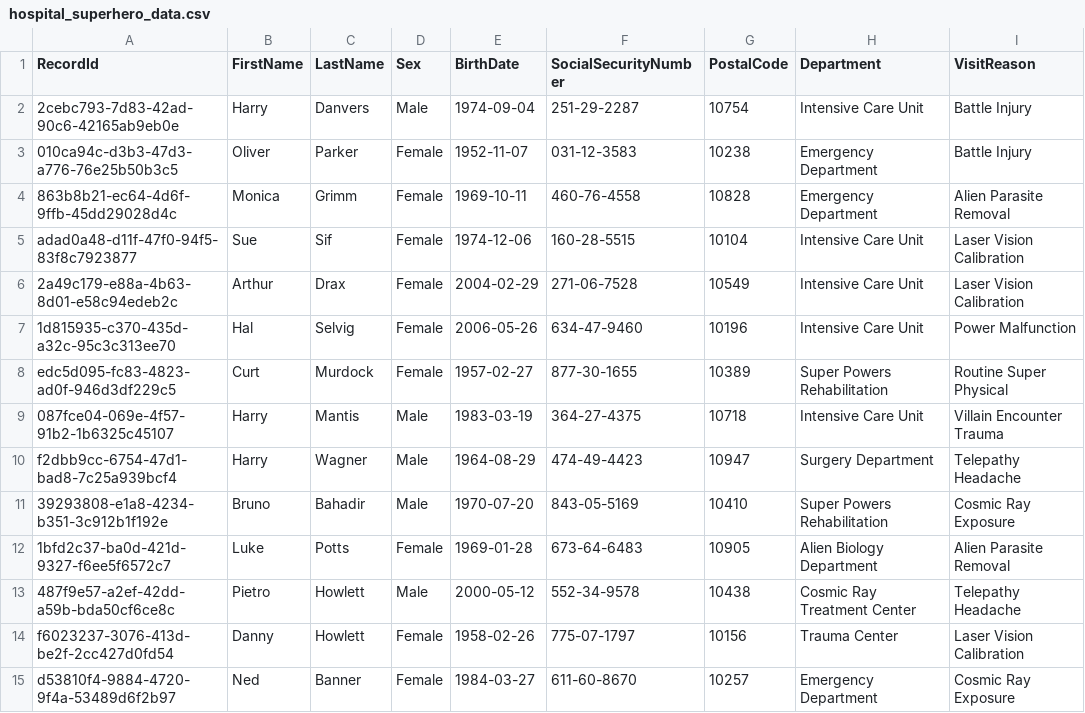
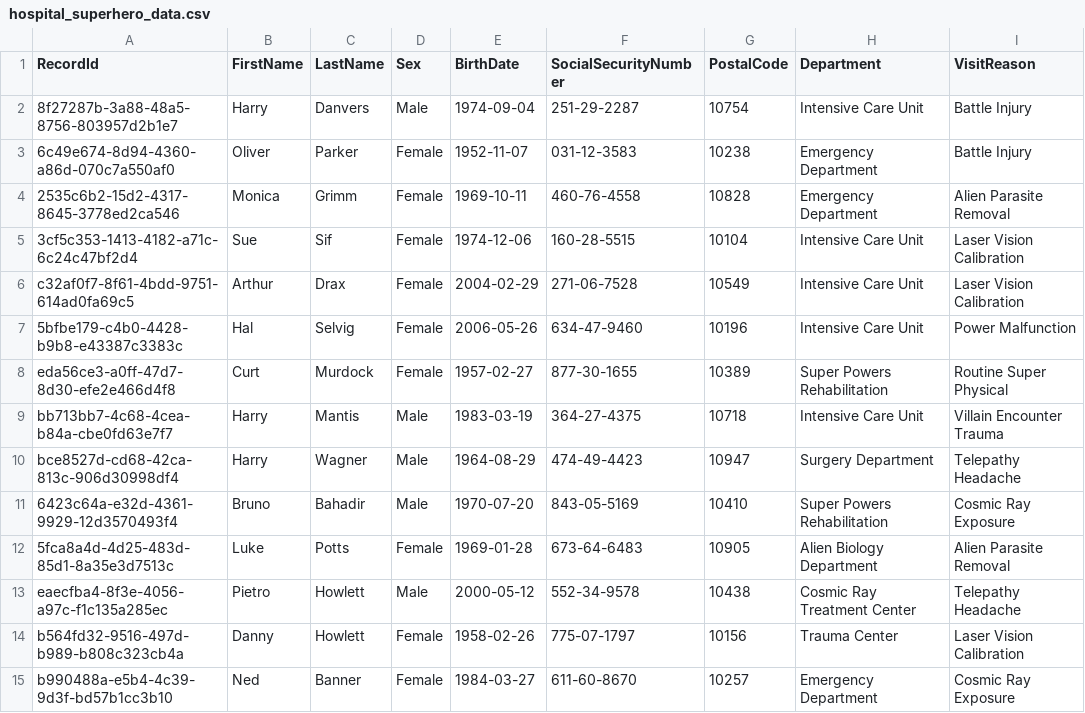
Before and after one commit to TruvetaPublic/OpenToken, a CSV file: demos/pprl-superhero-example/datasets/hospital_superhero_data.csv, drawn as a sheet; only a part is shown; the diff covers the shown part only.

Commit message:
feat: add PPRL Superhero demo with PySpark integration and comprehensive documentation

```diff
--- a/demos/pprl-superhero-example/datasets/hospital_superhero_data.csv
+++ b/demos/pprl-superhero-example/datasets/hospital_superhero_data.csv
@@ -1,15 +1,15 @@
 RecordId,FirstName,LastName,Sex,BirthDate,SocialSecurityNumber,PostalCode,Department,VisitReason
-2cebc793-7d83-42ad-90c6-42165ab9eb0e,Harry,Danvers,Male,1974-09-04,251-29-2287,10754,Intensive Care Unit,Battle Injury
-010ca94c-d3b3-47d3-a776-76e25b50b3c5,Oliver,Parker,Female,1952-11-07,031-12-3583,10238,Emergency Department,Battle Injury
-863b8b21-ec64-4d6f-9ffb-45dd29028d4c,Monica,Grimm,Female,1969-10-11,460-76-4558,10828,Emergency Department,Alien Parasite Removal
-adad0a48-d11f-47f0-94f5-83f8c7923877,Sue,Sif,Female,1974-12-06,160-28-5515,10104,Intensive Care Unit,Laser Vision Calibration
-2a49c179-e88a-4b63-8d01-e58c94edeb2c,Arthur,Drax,Female,2004-02-29,271-06-7528,10549,Intensive Care Unit,Laser Vision Calibration
-1d815935-c370-435d-a32c-95c3c313ee70,Hal,Selvig,Female,2006-05-26,634-47-9460,10196,Intensive Care Unit,Power Malfunction
-edc5d095-fc83-4823-ad0f-946d3df229c5,Curt,Murdock,Female,1957-02-27,877-30-1655,10389,Super Powers Rehabilitation,Routine Super Physical
-087fce04-069e-4f57-91b2-1b6325c45107,Harry,Mantis,Male,1983-03-19,364-27-4375,10718,Intensive Care Unit,Villain Encounter Trauma
-f2dbb9cc-6754-47d1-bad8-7c25a939bcf4,Harry,Wagner,Male,1964-08-29,474-49-4423,10947,Surgery Department,Telepathy Headache
-39293808-e1a8-4234-b351-3c912b1f192e,Bruno,Bahadir,Male,1970-07-20,843-05-5169,10410,Super Powers Rehabilitation,Cosmic Ray Exposure
-1bfd2c37-ba0d-421d-9327-f6ee5f6572c7,Luke,Potts,Female,1969-01-28,673-64-6483,10905,Alien Biology Department,Alien Parasite Removal
-487f9e57-a2ef-42dd-a59b-bda50cf6ce8c,Pietro,Howlett,Male,2000-05-12,552-34-9578,10438,Cosmic Ray Treatment Center,Telepathy Headache
-f6023237-3076-413d-be2f-2cc427d0fd54,Danny,Howlett,Female,1958-02-26,775-07-1797,10156,Trauma Center,Laser Vision Calibration
-d53810f4-9884-4720-9f4a-53489d6f2b97,Ned,Banner,Female,1984-03-27,611-60-8670,10257,Emergency Department,Cosmic Ray Exposure
+8f27287b-3a88-48a5-8756-803957d2b1e7,Harry,Danvers,Male,1974-09-04,251-29-2287,10754,Intensive Care Unit,Battle Injury
+6c49e674-8d94-4360-a86d-070c7a550af0,Oliver,Parker,Female,1952-11-07,031-12-3583,10238,Emergency Department,Battle Injury
+2535c6b2-15d2-4317-8645-3778ed2ca546,Monica,Grimm,Female,1969-10-11,460-76-4558,10828,Emergency Department,Alien Parasite Removal
+3cf5c353-1413-4182-a71c-6c24c47bf2d4,Sue,Sif,Female,1974-12-06,160-28-5515,10104,Intensive Care Unit,Laser Vision Calibration
+c32af0f7-8f61-4bdd-9751-614ad0fa69c5,Arthur,Drax,Female,2004-02-29,271-06-7528,10549,Intensive Care Unit,Laser Vision Calibration
+5bfbe179-c4b0-4428-b9b8-e43387c3383c,Hal,Selvig,Female,2006-05-26,634-47-9460,10196,Intensive Care Unit,Power Malfunction
+eda56ce3-a0ff-47d7-8d30-efe2e466d4f8,Curt,Murdock,Female,1957-02-27,877-30-1655,10389,Super Powers Rehabilitation,Routine Super Physical
+bb713bb7-4c68-4cea-b84a-cbe0fd63e7f7,Harry,Mantis,Male,1983-03-19,364-27-4375,10718,Intensive Care Unit,Villain Encounter Trauma
+bce8527d-cd68-42ca-813c-906d30998df4,Harry,Wagner,Male,1964-08-29,474-49-4423,10947,Surgery Department,Telepathy Headache
+6423c64a-e32d-4361-9929-12d3570493f4,Bruno,Bahadir,Male,1970-07-20,843-05-5169,10410,Super Powers Rehabilitation,Cosmic Ray Exposure
+5fca8a4d-4d25-483d-85d1-8a35e3d7513c,Luke,Potts,Female,1969-01-28,673-64-6483,10905,Alien Biology Department,Alien Parasite Removal
+eaecfba4-8f3e-4056-a97c-f1c135a285ec,Pietro,Howlett,Male,2000-05-12,552-34-9578,10438,Cosmic Ray Treatment Center,Telepathy Headache
+b564fd32-9516-497d-b989-b808c323cb4a,Danny,Howlett,Female,1958-02-26,775-07-1797,10156,Trauma Center,Laser Vision Calibration
+b990488a-e5b4-4c39-9d3f-bd57b1cc3b10,Ned,Banner,Female,1984-03-27,611-60-8670,10257,Emergency Department,Cosmic Ray Exposure
```
Also changed, not shown: 86 edited cells elsewhere in this file, demos/pprl-superhero-example/datasets/pharmacy_superhero_data.csv, 2 other files.
